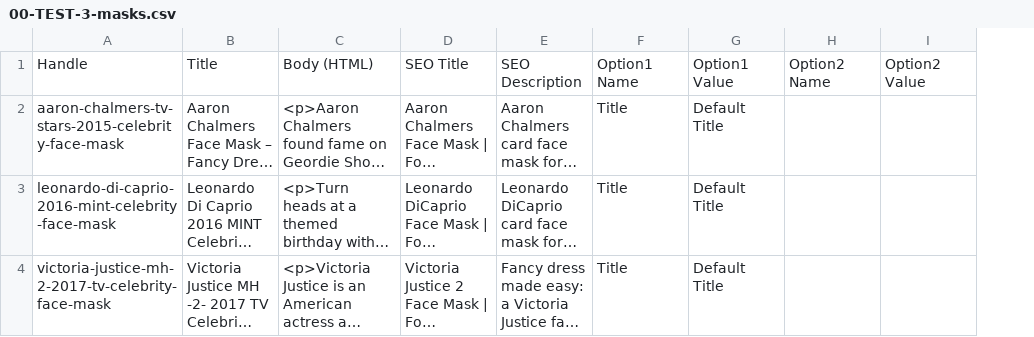
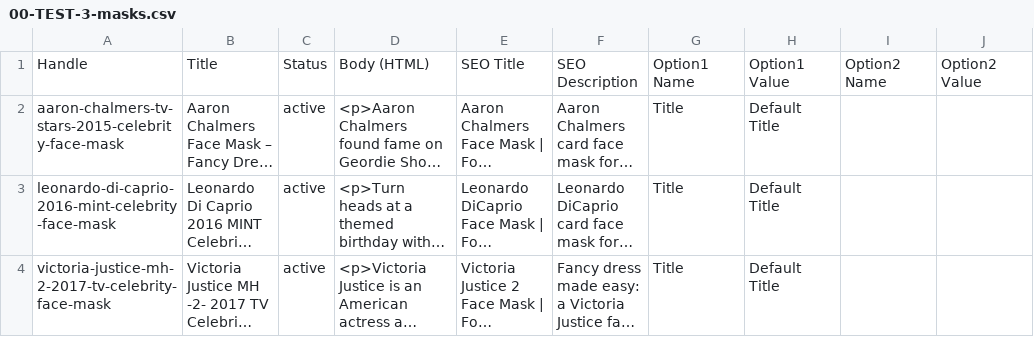
Before and after one commit to depthchargedesign1-dot/panda, a CSV file: foxyprinting-rebrand/exports/face-masks/qa-2026-10-06/import/00-TEST-3-masks.csv, drawn as a sheet; only a part is shown; long unchanged cells end in …; the diff names each change by its address in the sheet, - before the commit and + after, or states it on an @@ line.

```diff
--- a/foxyprinting-rebrand/exports/face-masks/qa-2026-10-06/import/00-TEST-3-masks.csv
+++ b/foxyprinting-rebrand/exports/face-masks/qa-2026-10-06/import/00-TEST-3-masks.csv
+column C, rows 1-4: Status | active | active | active
```
Also changed, not shown: foxyprinting-rebrand/exports/google-fields/2026-10-06-age-group-remaining/00-TEST-3-products.csv, foxyprinting-rebrand/exports/seo/2026-10-06-remaining/00-TEST-3-products.csv, 5 other files.
